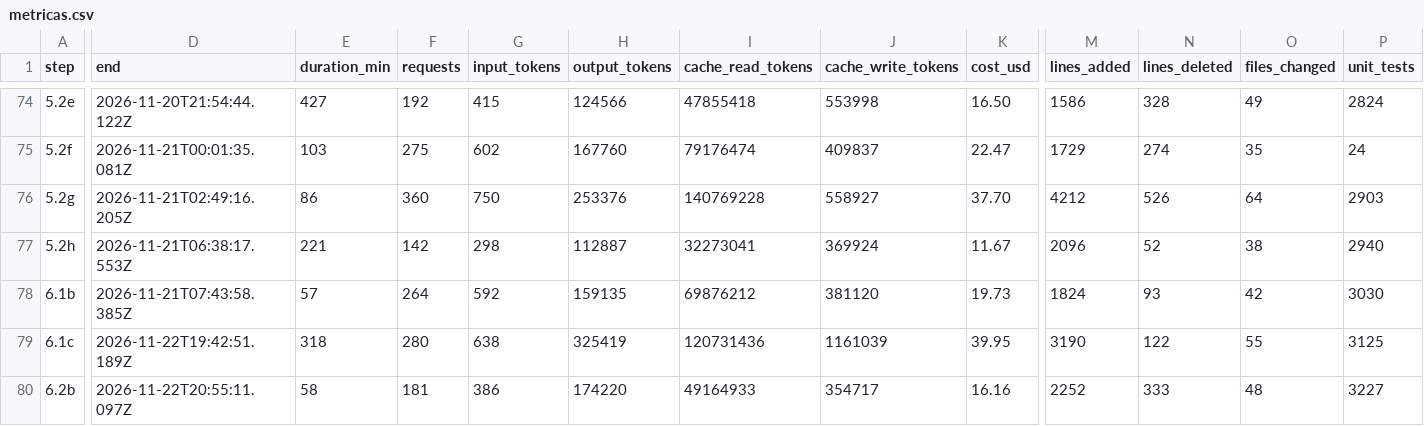
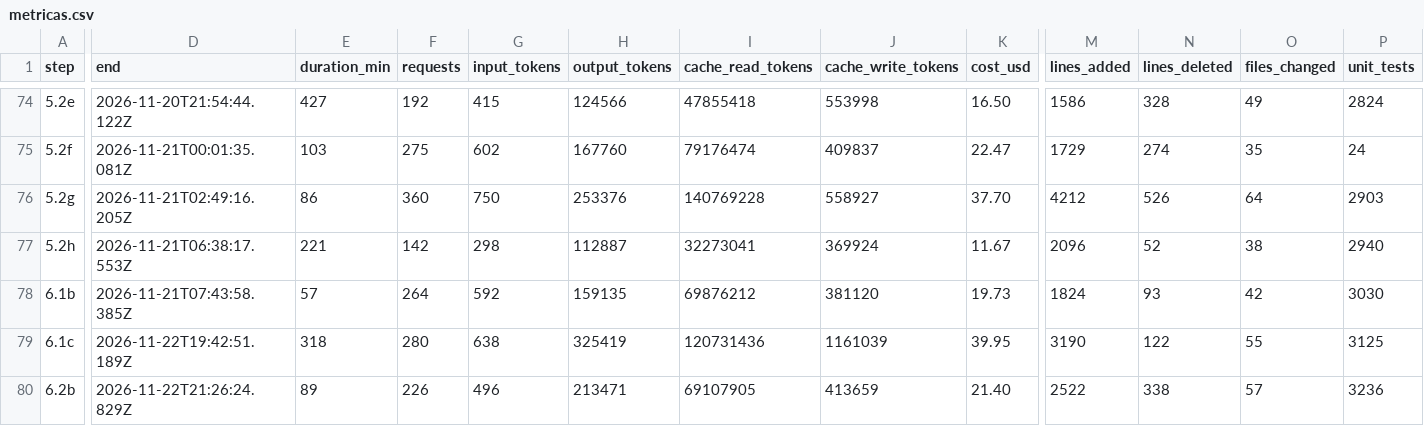
Before and after one commit to PeHachePe/tutoria, a CSV file: docs/bitacora/metricas.csv, drawn as a sheet; only a part is shown, gaps mark what is left out; the diff covers the shown part only; the diff names each change by its address in the sheet, - before the commit and + after, or states it on an @@ line.

Commit message:
docs: iteration 3 of step 6.2b (step 6.2b)
D-088 and the plan gain the fast proactive tutor of the dev toolbar. The
log and the register record the iteration, how each step was tried and
the metrics, and the hashes of iteration 2.

```diff
--- a/docs/bitacora/metricas.csv
+++ b/docs/bitacora/metricas.csv
-D80 (end): 2026-11-22T20:55:11.097Z
+D80 (end): 2026-11-22T21:26:24.829Z
-E80 (duration_min): 58
+E80 (duration_min): 89
-F80 (requests): 181
+F80 (requests): 226
-G80 (input_tokens): 386
+G80 (input_tokens): 496
-H80 (output_tokens): 174220
+H80 (output_tokens): 213471
-I80 (cache_read_tokens): 49164933
+I80 (cache_read_tokens): 69107905
-J80 (cache_write_tokens): 354717
+J80 (cache_write_tokens): 413659
-K80 (cost_usd): 16.16
+K80 (cost_usd): 21.40
-M80 (lines_added): 2252
+M80 (lines_added): 2522
-N80 (lines_deleted): 333
+N80 (lines_deleted): 338
-O80 (files_changed): 48
+O80 (files_changed): 57
-P80 (unit_tests): 3227
+P80 (unit_tests): 3236
```
Also changed, not shown: 1 edited cell elsewhere in this file, 4 other files.
